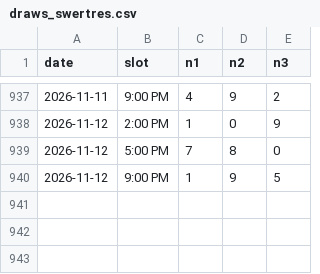
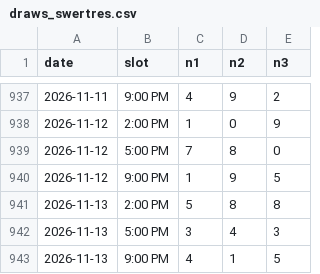
Before and after one commit to Mystgraider/loo_bot, a CSV file: data/draws_swertres.csv, drawn as a sheet; only a part is shown, gaps mark what is left out.

Commit message:
chore: update draw results 2026-11-13

```diff
--- a/data/draws_swertres.csv
+++ b/data/draws_swertres.csv
@@ -940 +940,4 @@ date,slot,n1,n2,n3
 2026-11-12,9:00 PM,1,9,5
+2026-11-13,2:00 PM,5,8,8
+2026-11-13,5:00 PM,3,4,3
+2026-11-13,9:00 PM,4,1,5
```
Also changed, not shown: data/draws_4d.csv, data/draws_6_45.csv, 2 other files.
